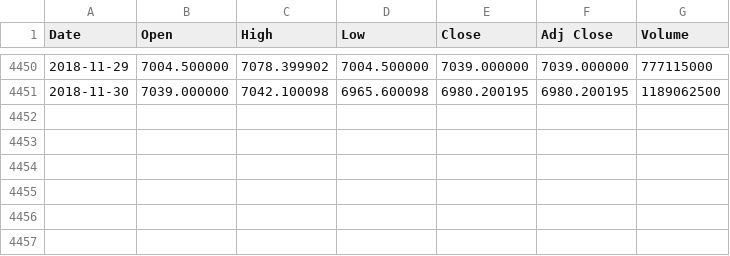
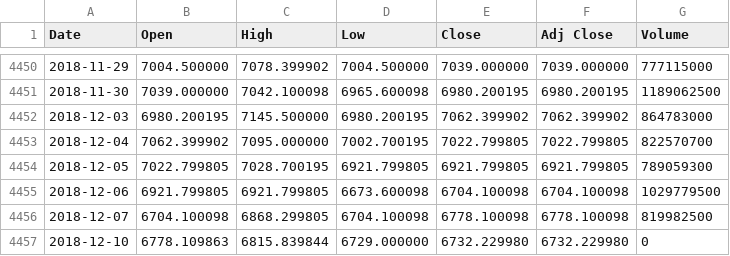
Before and after one commit to liangoy/stock, a CSV file: data/uk.csv, drawn as a sheet; only a part is shown, gaps mark what is left out.

```diff
--- a/data/uk.csv
+++ b/data/uk.csv
@@ -4451 +4451,7 @@ Date,Open,High,Low,Close,Adj Close,Volume
 2018-11-30,7039.000000,7042.100098,6965.600098,6980.200195,6980.200195,1189062500
+2018-12-03,6980.200195,7145.500000,6980.200195,7062.399902,7062.399902,864783000
+2018-12-04,7062.399902,7095.000000,7002.700195,7022.799805,7022.799805,822570700
+2018-12-05,7022.799805,7028.700195,6921.799805,6921.799805,6921.799805,789059300
+2018-12-06,6921.799805,6921.799805,6673.600098,6704.100098,6704.100098,1029779500
+2018-12-07,6704.100098,6868.299805,6704.100098,6778.100098,6778.100098,819982500
+2018-12-10,6778.109863,6815.839844,6729.000000,6732.229980,6732.229980,0
```
Also changed, not shown: data/ax.csv, data/bp.csv, 7 other files.
